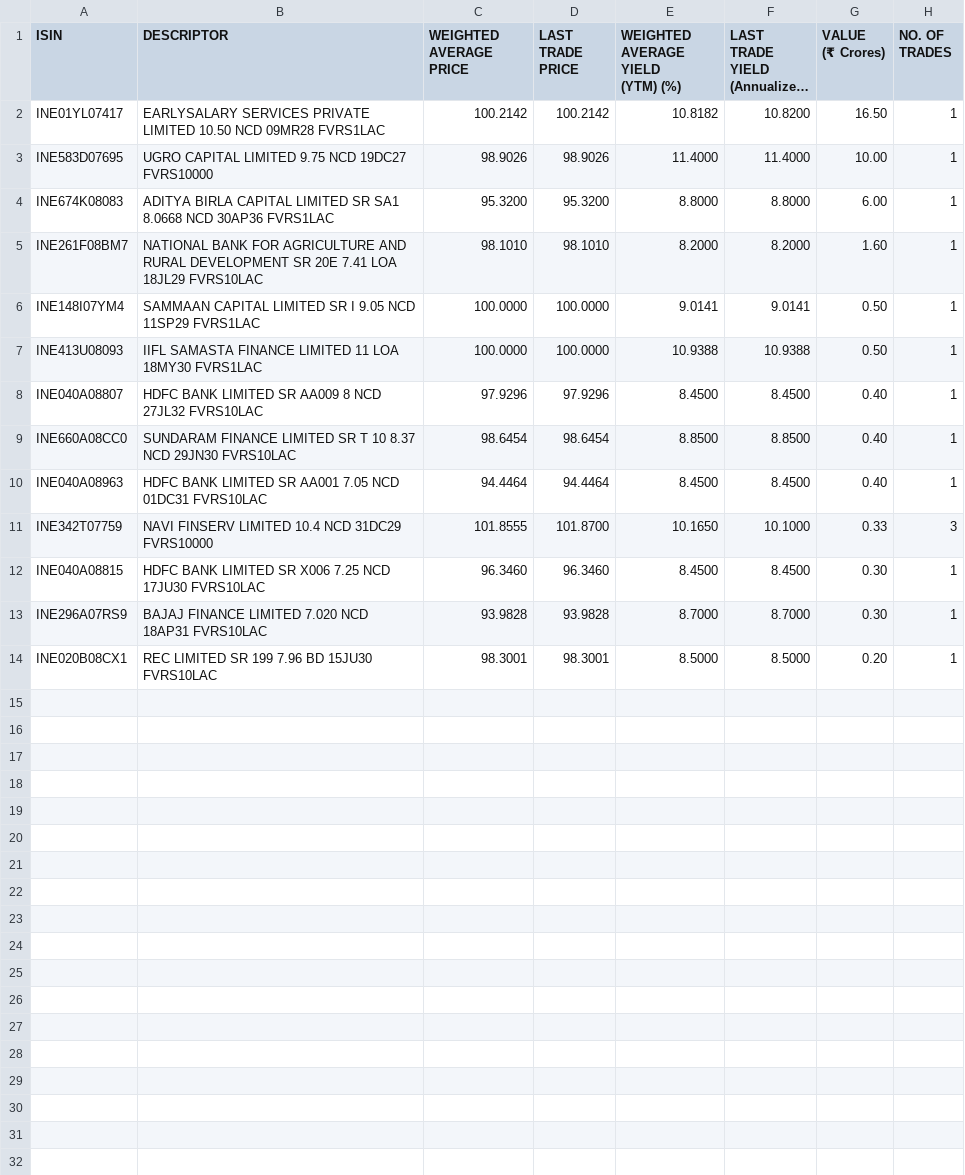
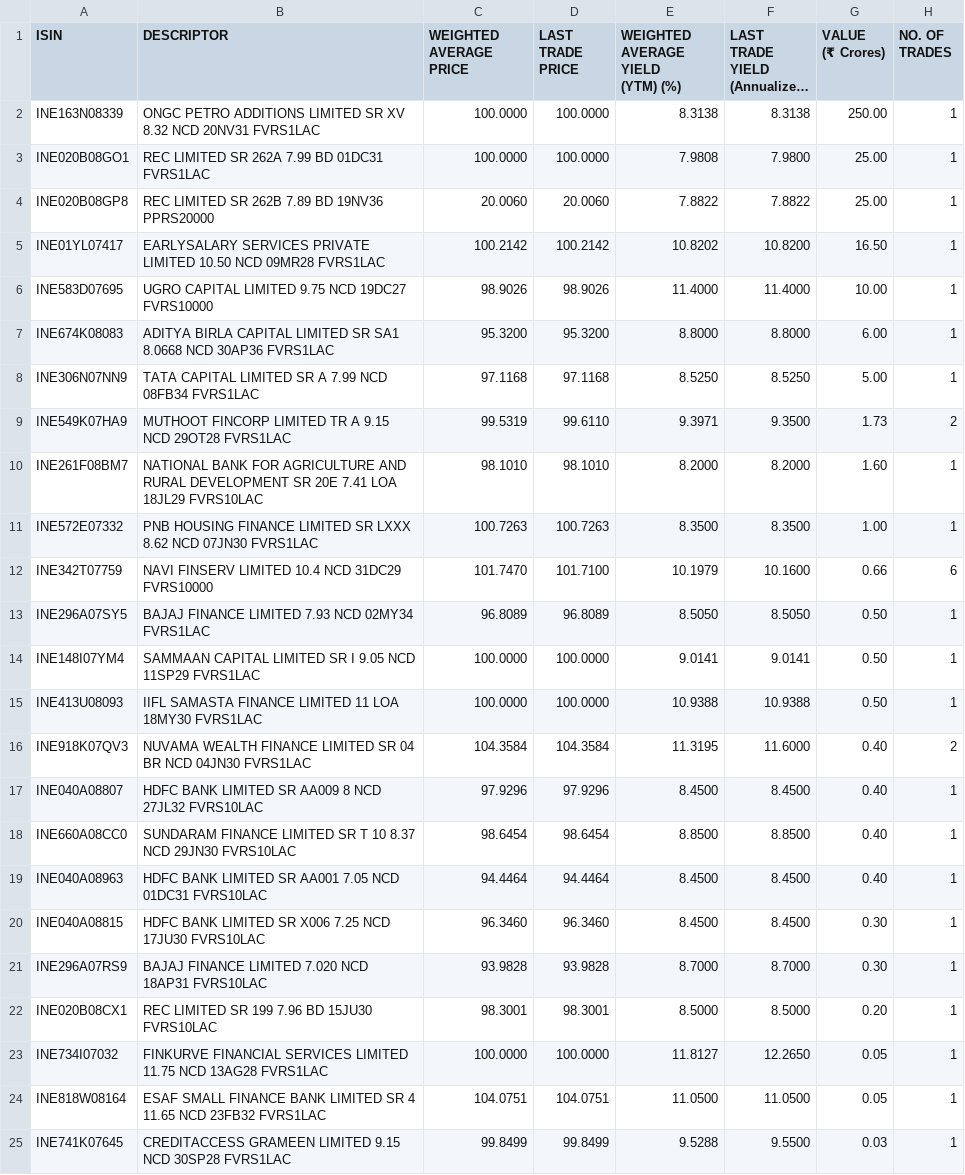
Before and after one commit to swayamjitdalai-bit/debt-market-dashboard, a CSV file: data/cbrics.csv, drawn as a sheet; long unchanged cells end in …; removed rows and columns are numbered as before the commit, all else as after; the diff names each change by its address in the sheet, - before the commit and + after, or states it on an @@ line.

```diff
--- a/data/cbrics.csv
+++ b/data/cbrics.csv
+row 2: INE163N08339 | ONGC PETRO ADDITIONS LIMITED SR XV 8.32 NCD 20NV31 FVRS1LAC | 100.0000 | 100.0000 | 8.3138 | 8.3138 | 250.00 | 1
+row 3: INE020B08GO1 | REC LIMITED SR 262A 7.99 BD 01DC31 FVRS1LAC | 100.0000 | 100.0000 | 7.9808 | 7.9800 | 25.00 | 1
+row 4: INE020B08GP8 | REC LIMITED SR 262B 7.89 BD 19NV36 PPRS20000 | 20.0060 | 20.0060 | 7.8822 | 7.8822 | 25.00 | 1
-E5 (WEIGHTED AVERAGE YIELD (YTM) (%)): 10.8182
+E5 (WEIGHTED AVERAGE YIELD (YTM) (%)): 10.8202
+row 8: INE306N07NN9 | TATA CAPITAL LIMITED SR A 7.99 NCD 08FB34 FVRS1LAC | 97.1168 | 97.1168 | 8.5250 | 8.5250 | 5.00 | 1
+row 9: INE549K07HA9 | MUTHOOT FINCORP LIMITED TR A 9.15 NCD 29OT28 FVRS1LAC | 99.5319 | 99.6110 | 9.3971 | 9.3500 | 1.73 | 2
+row 11: INE572E07332 | PNB HOUSING FINANCE LIMITED SR LXXX 8.62 NCD 07JN30 FVRS1LAC | 100.7263 | 100.7263 | 8.3500 | 8.3500 | 1.00 | 1
+row 12: INE342T07759 | NAVI FINSERV LIMITED 10.4 NCD 31DC29 FVRS10000 | 101.7470 | 101.7100 | 10.1979 | 10.1600 | 0.66 | 6
+row 13: INE296A07SY5 | BAJAJ FINANCE LIMITED 7.93 NCD 02MY34 FVRS1LAC | 96.8089 | 96.8089 | 8.5050 | 8.5050 | 0.50 | 1
+row 16: INE918K07QV3 | NUVAMA WEALTH FINANCE LIMITED SR 04 BR NCD 04JN30 FVRS1LAC | 104.3584 | 104.3584 | 11.3195 | 11.6000 | 0.40 | 2
-row 11: INE342T07759 | NAVI FINSERV LIMITED 10.4 NCD 31DC29 FVRS10000 | 101.8555 | 101.8700 | 10.1650 | 10.1000 | 0.33 | 3
+row 23: INE734I07032 | FINKURVE FINANCIAL SERVICES LIMITED 11.75 NCD 13AG28 FVRS1LAC | 100.0000 | 100.0000 | 11.8127 | 12.2650 | 0.05 | 1
+row 24: INE818W08164 | ESAF SMALL FINANCE BANK LIMITED SR 4 11.65 NCD 23FB32 FVRS1LAC | 104.0751 | 104.0751 | 11.0500 | 11.0500 | 0.05 | 1
+row 25: INE741K07645 | CREDITACCESS GRAMEEN LIMITED 9.15 NCD 30SP28 FVRS1LAC | 99.8499 | 99.8499 | 9.5288 | 9.5500 | 0.03 | 1
```
Also changed, not shown: 5 other files.
